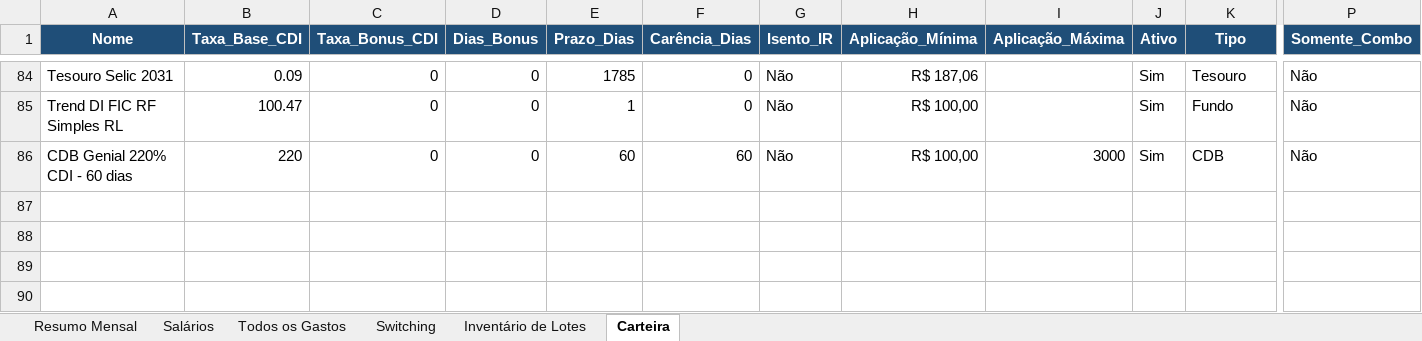
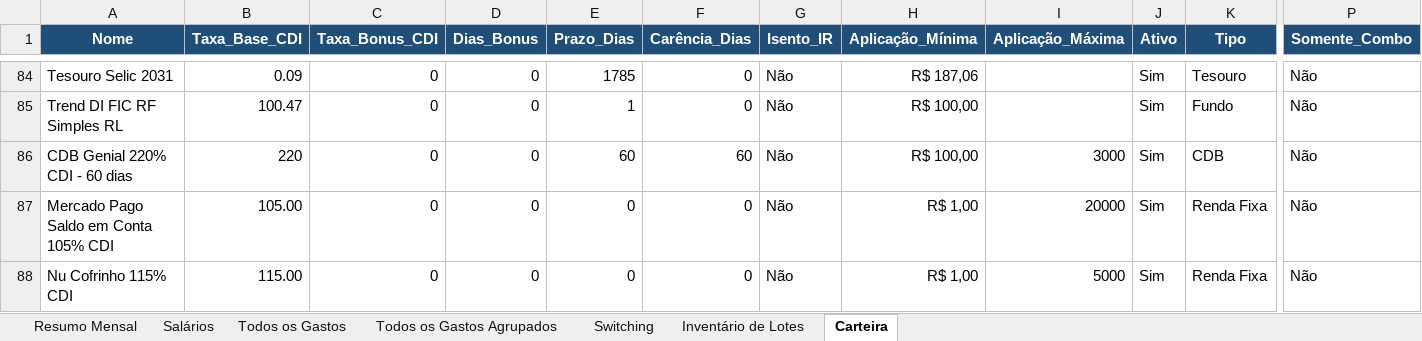
Before and after one commit to WevertonGomesCosta/payment-investment-allocation, an Excel workbook: dados/dados_financeiros.xlsx, sheet Carteira, drawn as a sheet; only a part is shown, gaps mark what is left out; values as stored, in another font and other column widths than the file's, no borders; charts and pictures not drawn; rows hold the shown columns only; the diff names each change by its address in the sheet, - before the commit and + after, or states it on an @@ line.

```diff
--- a/dados/dados_financeiros.xlsx (sheet Carteira)
+++ b/dados/dados_financeiros.xlsx (sheet Carteira)
+sheet tab: Todos os Gastos Agrupados
+row 87: Mercado Pago Saldo em Conta 105% CDI | 105.00 | 0 | 0 | 0 | 0 | Não | R$ 1,00 | 20000 | Sim | Renda Fixa | Não
+row 88: Nu Cofrinho 115% CDI | 115.00 | 0 | 0 | 0 | 0 | Não | R$ 1,00 | 5000 | Sim | Renda Fixa | Não
```
Also changed, not shown: sheet Todos os Gastos, sheet Resumo Mensal, sheet Salários, sheet Inventário de Lotes, sheet Switching, charts or pictures, 1 other file.
